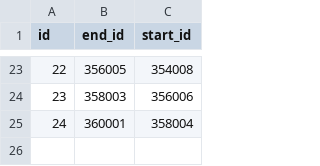
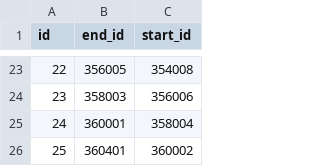
Before and after one commit to pukanszkypeter/fault-tolerant-dispersion, a CSV file: data/batches.csv, drawn as a sheet; only a part is shown, gaps mark what is left out; the diff names each change by its address in the sheet, - before the commit and + after, or states it on an @@ line.

Commit message:
FTD-107: Data package modified

```diff
--- a/data/batches.csv
+++ b/data/batches.csv
+row 26: 25 | 360401 | 360002
```
Also changed, not shown: 2 other files.
